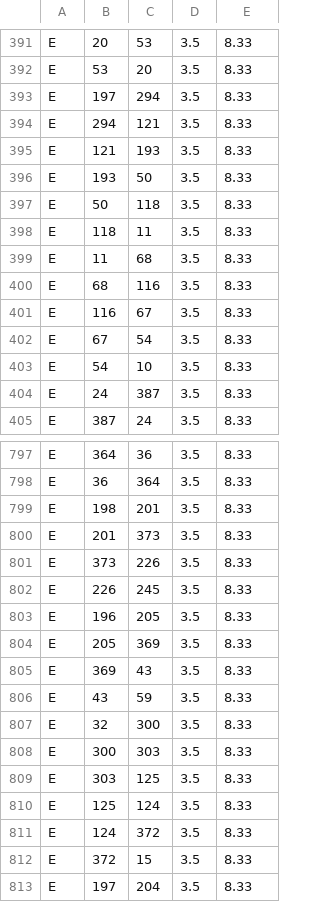
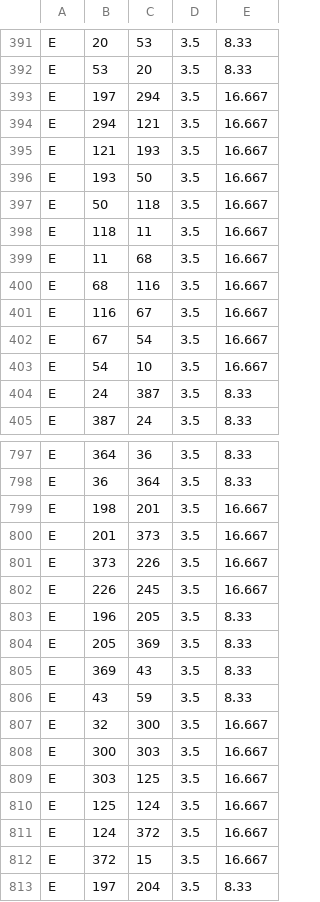
Before and after one commit to v36372/traffic, a CSV file: data/hcm.csv, drawn as a sheet; only a part is shown, gaps mark what is left out; the diff covers the shown part only.

```diff
--- a/data/hcm.csv
+++ b/data/hcm.csv
@@ -392,13 +392,13 @@ E,20,53,3.5,8.33
 E,53,20,3.5,8.33
-E,197,294,3.5,8.33
-E,294,121,3.5,8.33
-E,121,193,3.5,8.33
-E,193,50,3.5,8.33
-E,50,118,3.5,8.33
-E,118,11,3.5,8.33
-E,11,68,3.5,8.33
-E,68,116,3.5,8.33
-E,116,67,3.5,8.33
-E,67,54,3.5,8.33
-E,54,10,3.5,8.33
+E,197,294,3.5,16.667
+E,294,121,3.5,16.667
+E,121,193,3.5,16.667
+E,193,50,3.5,16.667
+E,50,118,3.5,16.667
+E,118,11,3.5,16.667
+E,11,68,3.5,16.667
+E,68,116,3.5,16.667
+E,116,67,3.5,16.667
+E,67,54,3.5,16.667
+E,54,10,3.5,16.667
 E,24,387,3.5,8.33
@@ -798,6 +798,6 @@ E,364,36,3.5,8.33
 E,36,364,3.5,8.33
-E,198,201,3.5,8.33
-E,201,373,3.5,8.33
-E,373,226,3.5,8.33
-E,226,245,3.5,8.33
+E,198,201,3.5,16.667
+E,201,373,3.5,16.667
+E,373,226,3.5,16.667
+E,226,245,3.5,16.667
 E,196,205,3.5,8.33
@@ -806,8 +806,8 @@ E,369,43,3.5,8.33
 E,43,59,3.5,8.33
-E,32,300,3.5,8.33
-E,300,303,3.5,8.33
-E,303,125,3.5,8.33
-E,125,124,3.5,8.33
-E,124,372,3.5,8.33
-E,372,15,3.5,8.33
+E,32,300,3.5,16.667
+E,300,303,3.5,16.667
+E,303,125,3.5,16.667
+E,125,124,3.5,16.667
+E,124,372,3.5,16.667
+E,372,15,3.5,16.667
 E,197,204,3.5,8.33
```
Also changed, not shown: 79 edited cells elsewhere in this file, 41 other files.
